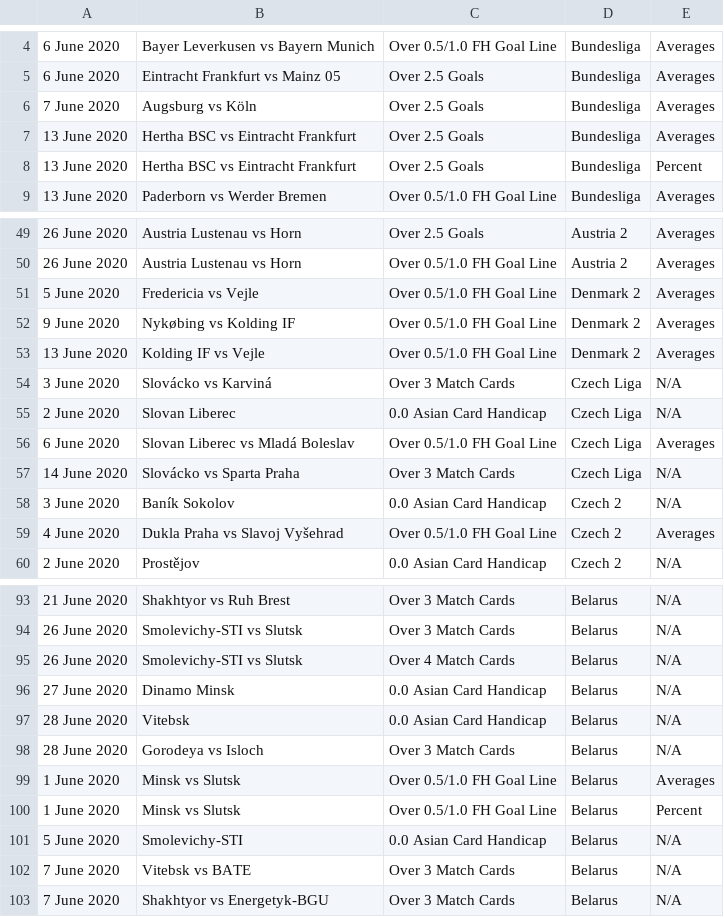
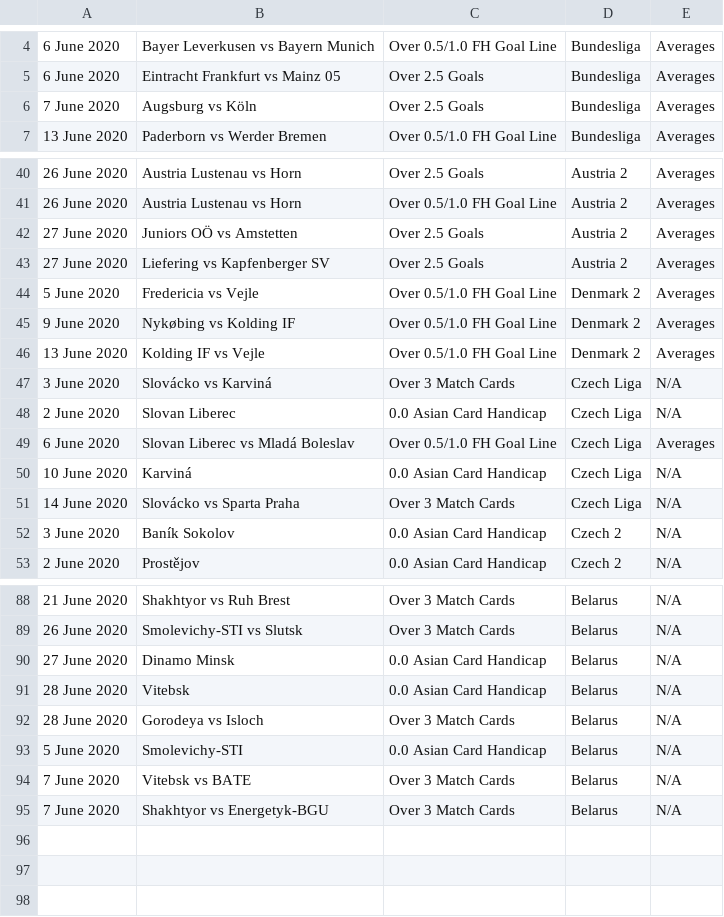
Before and after one commit to arjybarji/FootballScraping, a CSV file: bets.csv, drawn as a sheet; only a part is shown, gaps mark what is left out; removed rows and columns are numbered as before the commit, all else as after; the diff covers the shown part only; the diff names each change by its address in the sheet, - before the commit and + after, or states it on an @@ line.

```diff
--- a/bets.csv
+++ b/bets.csv
-row 7: 13 June 2020 | Hertha BSC vs Eintracht Frankfurt | Over 2.5 Goals | Bundesliga | Averages
-row 8: 13 June 2020 | Hertha BSC vs Eintracht Frankfurt | Over 2.5 Goals | Bundesliga | Percent
+row 42: 27 June 2020 | Juniors OÖ vs Amstetten | Over 2.5 Goals | Austria 2 | Averages
+row 43: 27 June 2020 | Liefering vs Kapfenberger SV | Over 2.5 Goals | Austria 2 | Averages
+row 50: 10 June 2020 | Karviná | 0.0 Asian Card Handicap | Czech Liga | N/A
-row 59: 4 June 2020 | Dukla Praha vs Slavoj Vyšehrad | Over 0.5/1.0 FH Goal Line | Czech 2 | Averages
-row 95: 26 June 2020 | Smolevichy-STI vs Slutsk | Over 4 Match Cards | Belarus | N/A
-row 99: 1 June 2020 | Minsk vs Slutsk | Over 0.5/1.0 FH Goal Line | Belarus | Averages
-row 100: 1 June 2020 | Minsk vs Slutsk | Over 0.5/1.0 FH Goal Line | Belarus | Percent
```
Also changed, not shown: 4 added rows, 9 removed rows and 2 edited cells elsewhere in this file, combinedBets.csv, formBets.csv, 18 other files.
